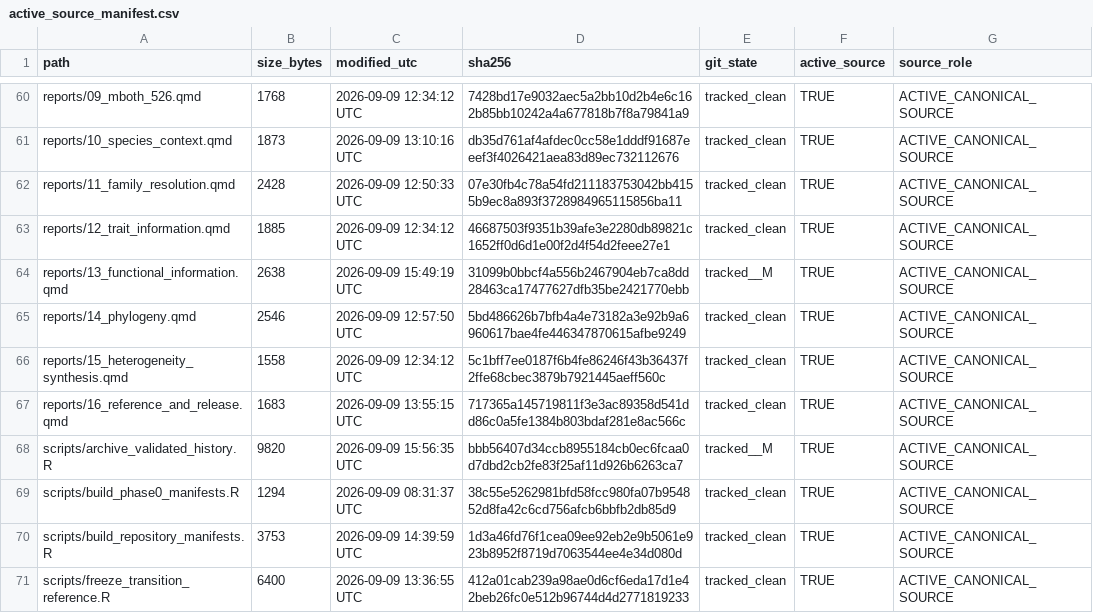
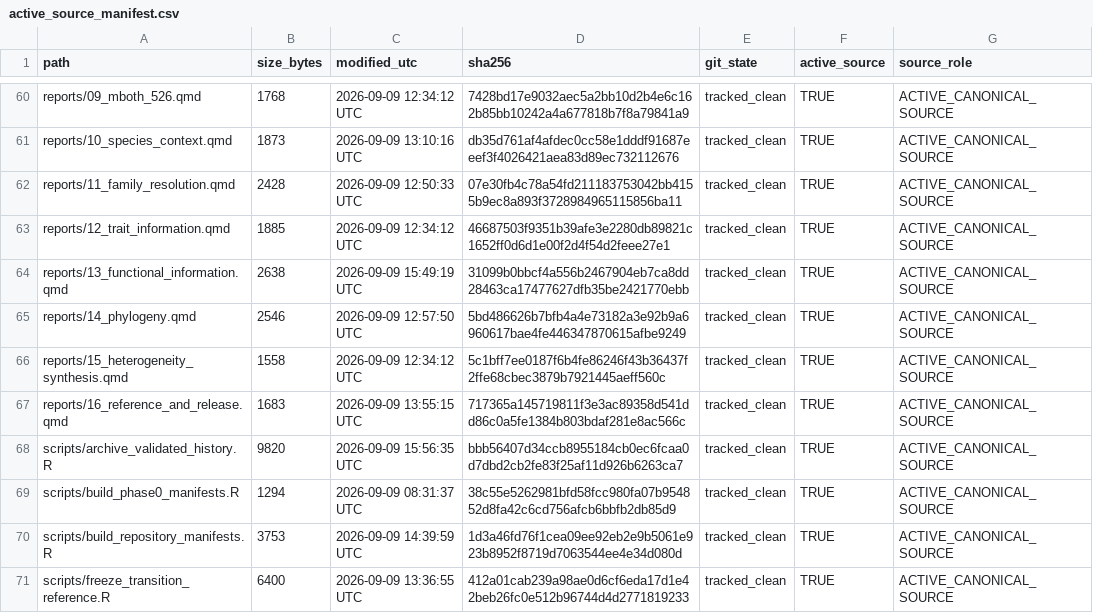
Before and after one commit to billurbektas/TransPlant_winners_losers, a CSV file: output/manifests/active_source_manifest.csv, drawn as a sheet; only a part is shown, gaps mark what is left out; the diff covers the shown part only.

Commit message:
Track canonical artifact content changes

```diff
--- a/output/manifests/active_source_manifest.csv
+++ b/output/manifests/active_source_manifest.csv
@@ -63,3 +63,3 @@ reports/11_family_resolution.qmd,2428,2026-09-09 12:50:33 UTC,07e30fb4c78a54fd21
 reports/12_trait_information.qmd,1885,2026-09-09 12:34:12 UTC,46687503f9351b39afe3e2280db89821c1652ff0d6d1e00f2d4f54d2feee27e1,tracked_clean,TRUE,ACTIVE_CANONICAL_SOURCE
-reports/13_functional_information.qmd,2638,2026-09-09 15:49:19 UTC,31099b0bbcf4a556b2467904eb7ca8dd28463ca17477627dfb35be2421770ebb,tracked__M,TRUE,ACTIVE_CANONICAL_SOURCE
+reports/13_functional_information.qmd,2638,2026-09-09 15:49:19 UTC,31099b0bbcf4a556b2467904eb7ca8dd28463ca17477627dfb35be2421770ebb,tracked_clean,TRUE,ACTIVE_CANONICAL_SOURCE
 reports/14_phylogeny.qmd,2546,2026-09-09 12:57:50 UTC,5bd486626b7bfb4a4e73182a3e92b9a6960617bae4fe446347870615afbe9249,tracked_clean,TRUE,ACTIVE_CANONICAL_SOURCE
@@ -67,3 +67,3 @@ reports/15_heterogeneity_synthesis.qmd,1558,2026-09-09 12:34:12 UTC,5c1bff7ee018
 reports/16_reference_and_release.qmd,1683,2026-09-09 13:55:15 UTC,717365a145719811f3e3ac89358d541dd86c0a5fe1384b803bdaf281e8ac566c,tracked_clean,TRUE,ACTIVE_CANONICAL_SOURCE
-scripts/archive_validated_history.R,9820,2026-09-09 15:56:35 UTC,bbb56407d34ccb8955184cb0ec6fcaa0d7dbd2cb2fe83f25af11d926b6263ca7,tracked__M,TRUE,ACTIVE_CANONICAL_SOURCE
+scripts/archive_validated_history.R,9820,2026-09-09 15:56:35 UTC,bbb56407d34ccb8955184cb0ec6fcaa0d7dbd2cb2fe83f25af11d926b6263ca7,tracked_clean,TRUE,ACTIVE_CANONICAL_SOURCE
 scripts/build_phase0_manifests.R,1294,2026-09-09 08:31:37 UTC,38c55e5262981bfd58fcc980fa07b954852d8fa42c6cd756afcb6bbfb2db85d9,tracked_clean,TRUE,ACTIVE_CANONICAL_SOURCE
```
Also changed, not shown: 16 edited cells elsewhere in this file, output/manifests/active_scientific_source_inventory.csv, output/manifests/canonical_outputs.csv, 3 other files.
